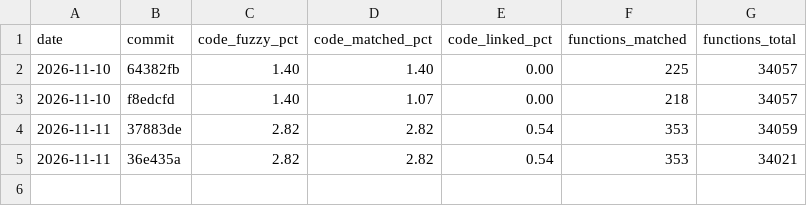
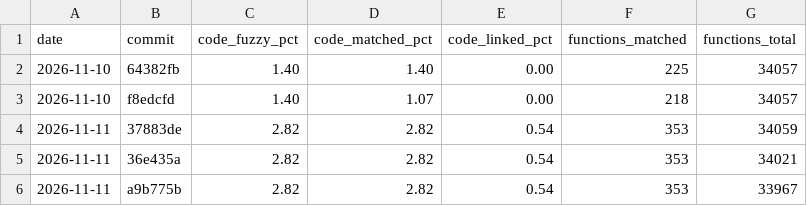
Before and after one commit to YggdrasziI/dqmj3-decomp, a CSV file: progress/jpn/history.csv, drawn as a sheet.

Commit message:
Progress: function bounds outside the C library

```diff
--- a/progress/jpn/history.csv
+++ b/progress/jpn/history.csv
@@ -5 +5,2 @@ date,commit,code_fuzzy_pct,code_matched_pct,code_linked_pct,functions_matched,fu
 2026-11-11,36e435a,2.82,2.82,0.54,353,34021
+2026-11-11,a9b775b,2.82,2.82,0.54,353,33967
```
Also changed, not shown: 2 other files.
